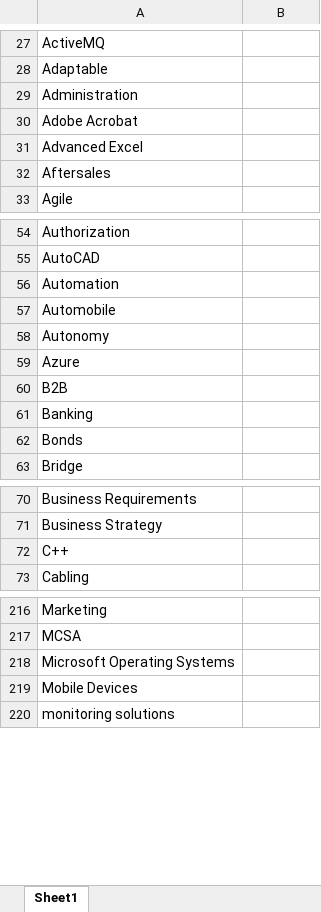
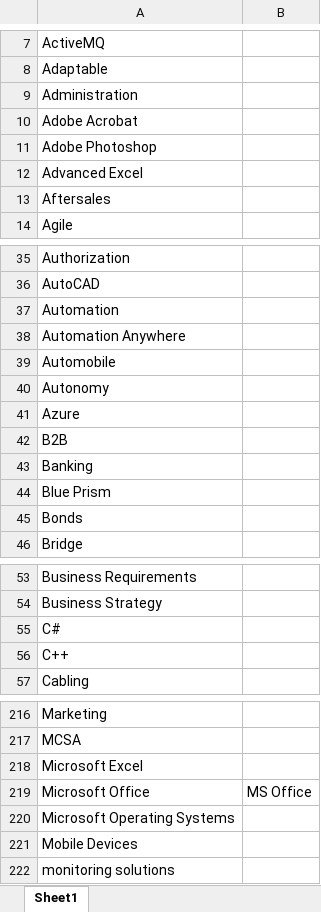
Before and after one commit to lambda100/sct9-diamond-proj2, an Excel workbook: input/Skillsets.xlsx, sheet Sheet1, drawn as a sheet; only a part is shown, gaps mark what is left out; values as stored, in another font and other column widths than the file's, no borders; conditional formats not drawn; the diff covers the shown part only; the diff names each change by its address in the sheet, - before the commit and + after, or states it on an @@ line.

```diff
--- a/input/Skillsets.xlsx (sheet Sheet1)
+++ b/input/Skillsets.xlsx (sheet Sheet1)
+row 11: Adobe Photoshop
+row 38: Automation Anywhere
+row 44: Blue Prism
+row 55: C#
+row 218: Microsoft Excel
@@ row 7 moved to row 219: Microsoft Office @@
```
Also changed, not shown: 28 added rows, 4 removed rows, 18 moved rows and 2 edited cells elsewhere in this sheet.
